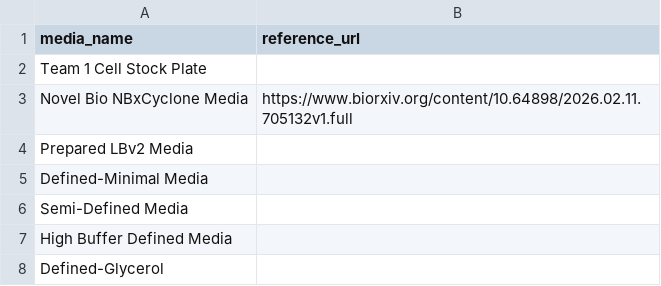
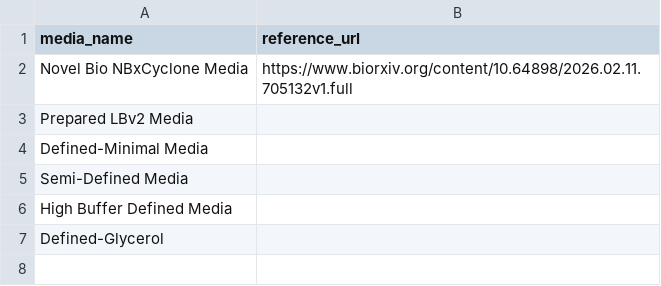
Before and after one commit to vr-beep/cell.ai, a CSV file: reagents/base_media_set.csv, drawn as a sheet.

Commit message:
adding latest data

```diff
--- a/reagents/base_media_set.csv
+++ b/reagents/base_media_set.csv
@@ -1,3 +1,2 @@
 media_name,reference_url
-Team 1 Cell Stock Plate,
 Novel Bio NBxCyclone Media,https://www.biorxiv.org/content/10.64898/2026.02.11.705132v1.full
```
Also changed, not shown: data/PLT1RLOSUISCDIHOFWDWTLWCUPCOLQ_growth.csv, data/PLT1RLOSUISCDIHOFWDWTLWCUPCOLQ_replicates.csv, 2 other files.
